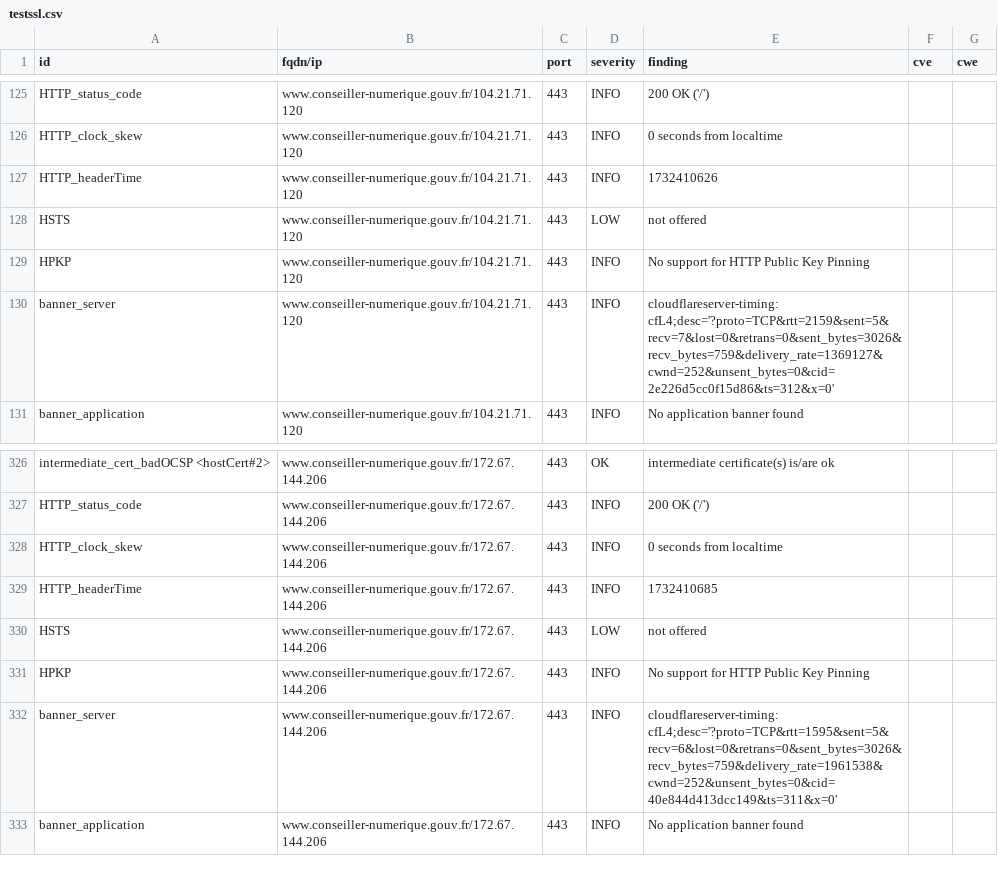
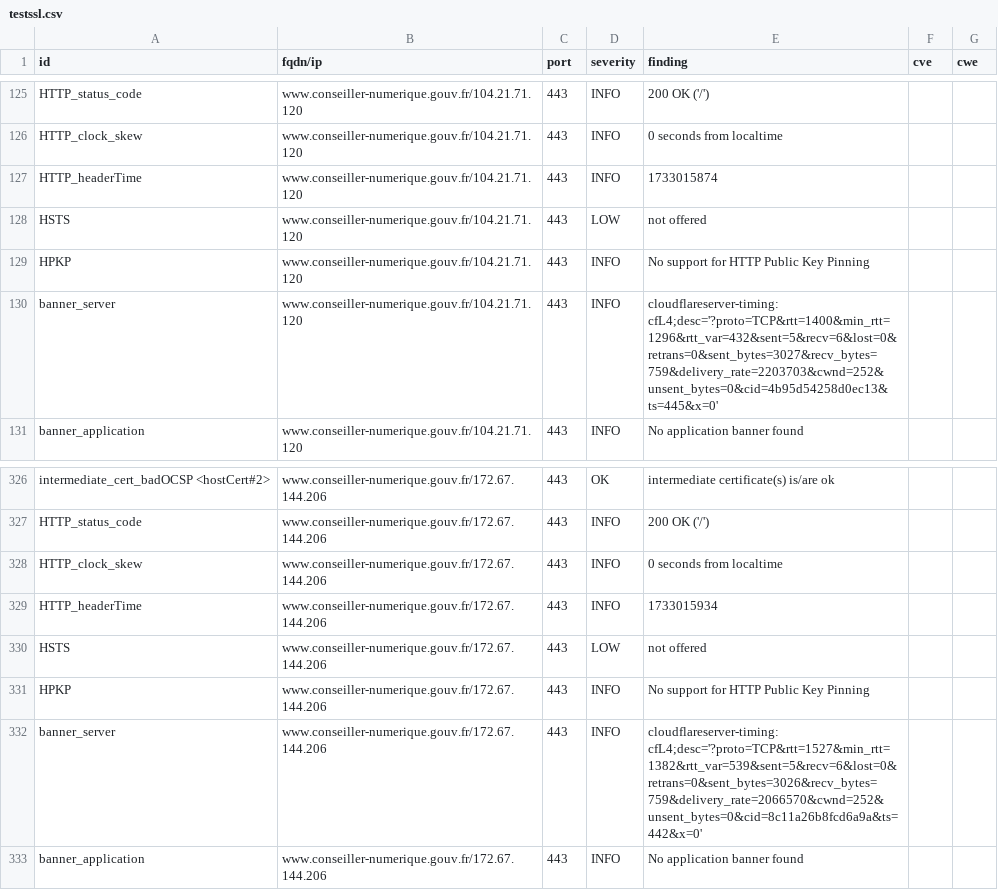
Before and after one commit to Inclusion-Numerique/dashlord, a CSV file: results/aHR0cHM6Ly93d3cuY29uc2VpbGxlci1udW1lcmlxdWUuZ291di5mcg==/testssl.csv, drawn as a sheet; only a part is shown, gaps mark what is left out; the diff covers the shown part only.

```diff
--- a/results/aHR0cHM6Ly93d3cuY29uc2VpbGxlci1udW1lcmlxdWUuZ291di5mcg==/testssl.csv
+++ b/results/aHR0cHM6Ly93d3cuY29uc2VpbGxlci1udW1lcmlxdWUuZ291di5mcg==/testssl.csv
@@ -126,6 +126,6 @@
 "HTTP_clock_skew","www.conseiller-numerique.gouv.fr/104.21.71.120","443","INFO","0 seconds from localtime","",""
-"HTTP_headerTime","www.conseiller-numerique.gouv.fr/104.21.71.120","443","INFO","1732410626","",""
+"HTTP_headerTime","www.conseiller-numerique.gouv.fr/104.21.71.120","443","INFO","1733015874","",""
 "HSTS","www.conseiller-numerique.gouv.fr/104.21.71.120","443","LOW","not offered","",""
 "HPKP","www.conseiller-numerique.gouv.fr/104.21.71.120","443","INFO","No support for HTTP Public Key Pinning","",""
-"banner_server","www.conseiller-numerique.gouv.fr/104.21.71.120","443","INFO","cloudflareserver-timing: cfL4;desc='?proto=TCP&rtt=2159&sent=5&recv=7&lost=0&retrans=0&sent_bytes=3026&recv_bytes=759&delivery_rate=1369127&cwnd=252&unsent_bytes=0&cid=2e226d5cc0f15d86&ts=312&x=0'","",""
+"banner_server","www.conseiller-numerique.gouv.fr/104.21.71.120","443","INFO","cloudflareserver-timing: cfL4;desc='?proto=TCP&rtt=1400&min_rtt=1296&rtt_var=432&sent=5&recv=6&lost=0&retrans=0&sent_bytes=3027&recv_bytes=759&delivery_rate=2203703&cwnd=252&unsent_bytes=0&cid=4b95d54258d0ec13&ts=445&x=0'","",""
 "banner_application","www.conseiller-numerique.gouv.fr/104.21.71.120","443","INFO","No application banner found","",""
@@ -328,6 +328,6 @@
 "HTTP_clock_skew","www.conseiller-numerique.gouv.fr/172.67.144.206","443","INFO","0 seconds from localtime","",""
-"HTTP_headerTime","www.conseiller-numerique.gouv.fr/172.67.144.206","443","INFO","1732410685","",""
+"HTTP_headerTime","www.conseiller-numerique.gouv.fr/172.67.144.206","443","INFO","1733015934","",""
 "HSTS","www.conseiller-numerique.gouv.fr/172.67.144.206","443","LOW","not offered","",""
 "HPKP","www.conseiller-numerique.gouv.fr/172.67.144.206","443","INFO","No support for HTTP Public Key Pinning","",""
-"banner_server","www.conseiller-numerique.gouv.fr/172.67.144.206","443","INFO","cloudflareserver-timing: cfL4;desc='?proto=TCP&rtt=1595&sent=5&recv=6&lost=0&retrans=0&sent_bytes=3026&recv_bytes=759&delivery_rate=1961538&cwnd=252&unsent_bytes=0&cid=40e844d413dcc149&ts=311&x=0'","",""
+"banner_server","www.conseiller-numerique.gouv.fr/172.67.144.206","443","INFO","cloudflareserver-timing: cfL4;desc='?proto=TCP&rtt=1527&min_rtt=1382&rtt_var=539&sent=5&recv=6&lost=0&retrans=0&sent_bytes=3026&recv_bytes=759&delivery_rate=2066570&cwnd=252&unsent_bytes=0&cid=8c11a26b8fcd6a9a&ts=442&x=0'","",""
 "banner_application","www.conseiller-numerique.gouv.fr/172.67.144.206","443","INFO","No application banner found","",""
```
Also changed, not shown: 13 edited cells elsewhere in this file, 14 other files.
